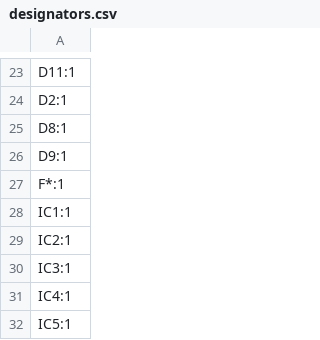
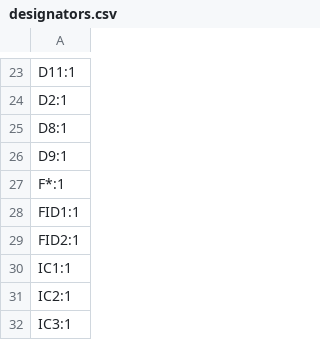
Before and after one commit to tooyipjee/PlantBot, a CSV file: pcb/production/Rev F/designators.csv, drawn as a sheet; only a part is shown, gaps mark what is left out; the shorter side is filled out with more unchanged rows.

```diff
--- a/pcb/production/Rev F/designators.csv
+++ b/pcb/production/Rev F/designators.csv
@@ -27,2 +27,4 @@ D9:1
 F*:1
+FID1:1
+FID2:1
 IC1:1
```
Also changed, not shown: 16 other files.
